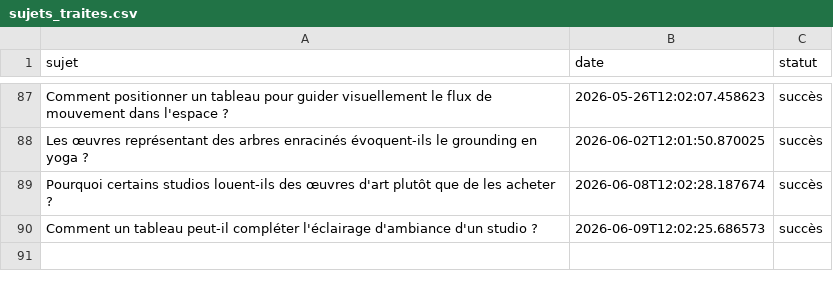
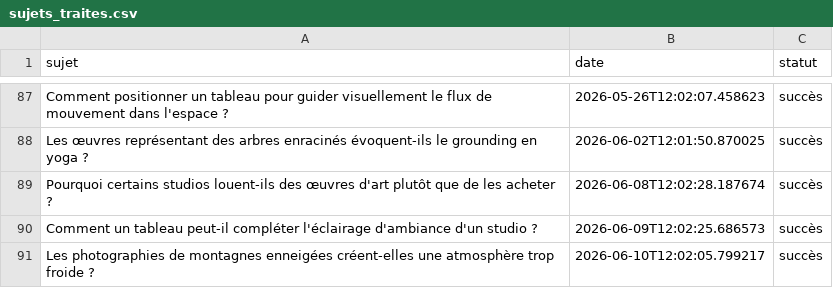
Before and after one commit to Metalosmose21/Yoga-1, a CSV file: sujets_traites.csv, drawn as a sheet; only a part is shown, gaps mark what is left out.

```diff
--- a/sujets_traites.csv
+++ b/sujets_traites.csv
@@ -90 +90,2 @@ Pourquoi certains studios louent-ils des œuvres d'art plutôt que de les achete
 Comment un tableau peut-il compléter l'éclairage d'ambiance d'un studio ?,2026-06-09T12:02:25.686573,succès
+Les photographies de montagnes enneigées créent-elles une atmosphère trop froide ?,2026-06-10T12:02:05.799217,succès
```
Also changed, not shown: sujets.csv.
